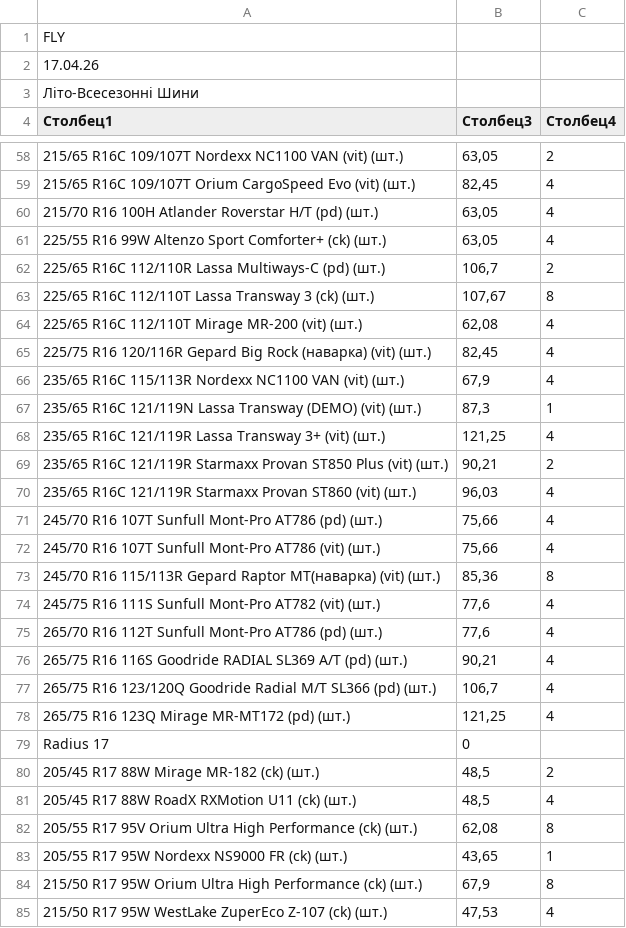
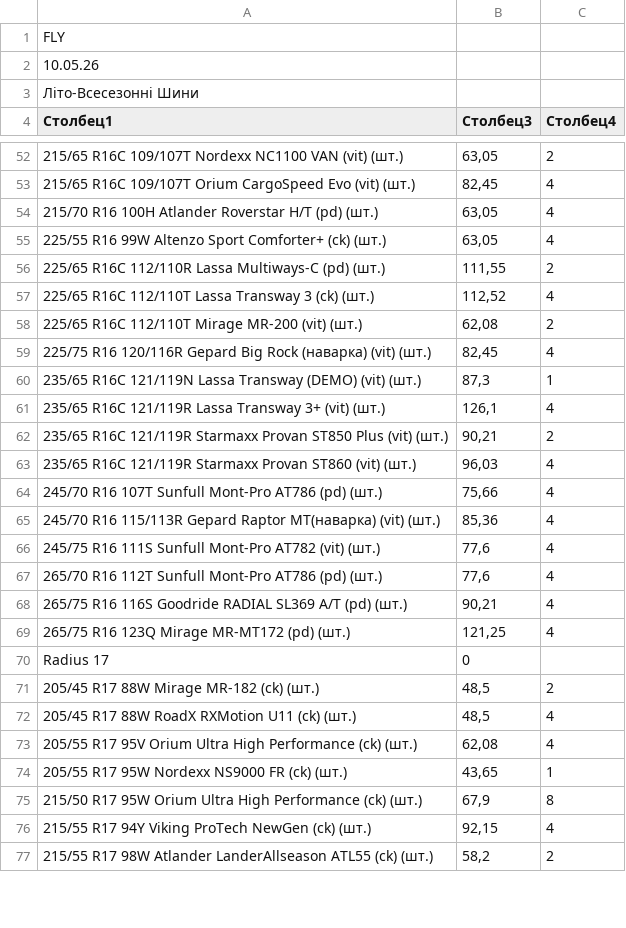
Before and after one commit to skayKatya/FlyTire, a CSV file: frontend/data/tires.csv, drawn as a sheet; only a part is shown, gaps mark what is left out; the shorter side is filled out with more unchanged rows; removed rows and columns are numbered as before the commit, all else as after; the diff covers the shown part only; the diff names each change by its address in the sheet, - before the commit and + after, or states it on an @@ line.

Commit message:
new Tires file

```diff
--- a/frontend/data/tires.csv
+++ b/frontend/data/tires.csv
-A2 (Столбец1): 17.04.26
+A2 (Столбец1): 10.05.26
-B56 (Столбец3): 106,7
+B56 (Столбец3): 111,55
-B57 (Столбец3): 107,67
+B57 (Столбец3): 112,52
-C57 (Столбец4): 8
+C57 (Столбец4): 4
-C58 (Столбец4): 4
+C58 (Столбец4): 2
-row 66: 235/65 R16C 115/113R Nordexx NC1100 VAN (vit) (шт.) | 67,9 | 4
-B61 (Столбец3): 121,25
+B61 (Столбец3): 126,1
-row 72: 245/70 R16 107T Sunfull Mont-Pro AT786 (vit) (шт.) | 75,66 | 4
-C65 (Столбец4): 8
+C65 (Столбец4): 4
-row 77: 265/75 R16 123/120Q Goodride Radial M/T SL366 (pd) (шт.) | 106,7 | 4
-C73 (Столбец4): 8
+C73 (Столбец4): 4
-row 85: 215/50 R17 95W WestLake ZuperEco Z-107 (ck) (шт.) | 47,53 | 4
```
Also changed, not shown: 18 added rows, 28 removed rows and 27 edited cells elsewhere in this file.
